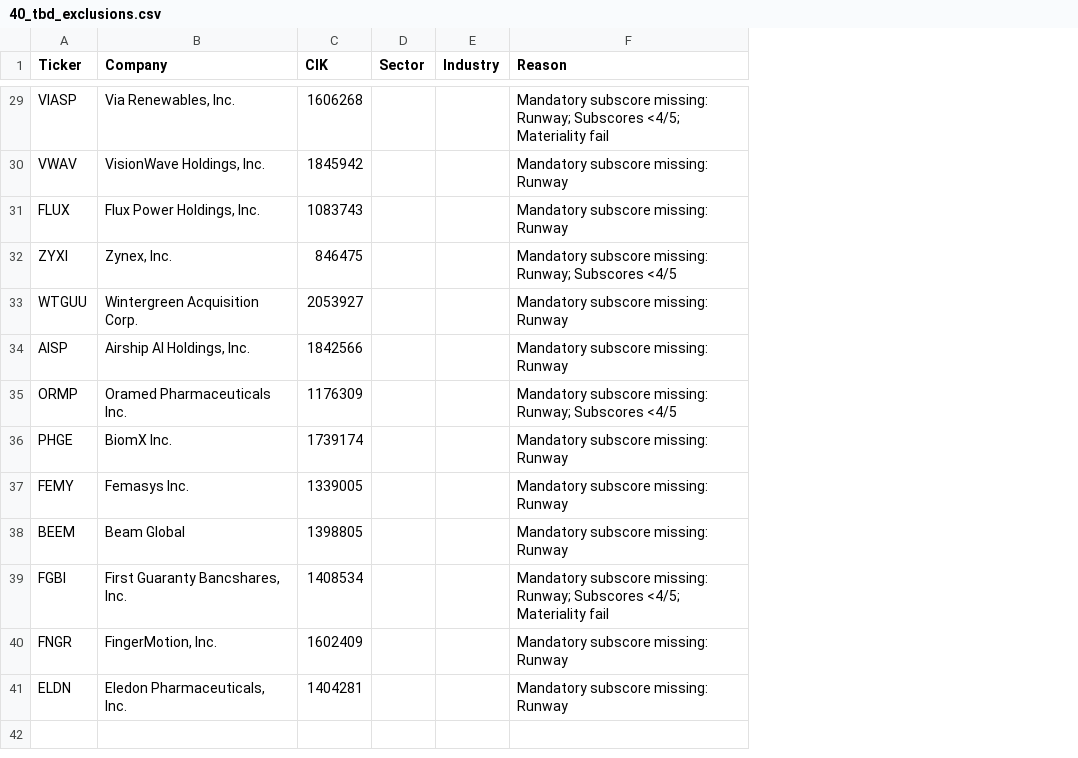
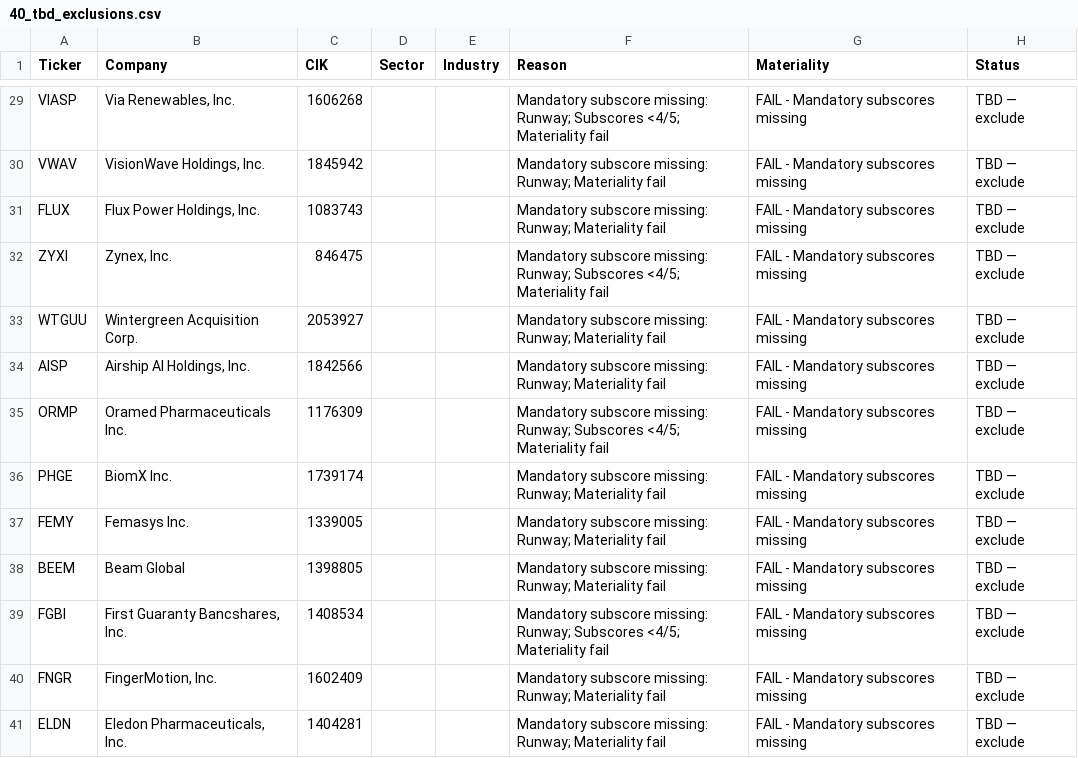
Before and after one commit to console2002/microcap-pipeline, a CSV file: data/40_tbd_exclusions.csv, drawn as a sheet; only a part is shown, gaps mark what is left out; the diff covers the shown part only; the diff names each change by its address in the sheet, - before the commit and + after, or states it on an @@ line.

```diff
--- a/data/40_tbd_exclusions.csv
+++ b/data/40_tbd_exclusions.csv
+column G (Materiality), rows 29-41: all FAIL - Mandatory subscores missing
+column H (Status), rows 29-41: all TBD — exclude
-F30:F31 (Reason): Mandatory subscore missing: Runway
+F30:F31 (Reason): Mandatory subscore missing: Runway; Materiality fail
-F32 (Reason): …Runway; Subscores <4/5
+F32 (Reason): …Runway; Subscores <4/5; Materiality fail
-F33:F34 (Reason): Mandatory subscore missing: Runway
+F33:F34 (Reason): Mandatory subscore missing: Runway; Materiality fail
-F35 (Reason): …Runway; Subscores <4/5
+F35 (Reason): …Runway; Subscores <4/5; Materiality fail
-F36:F38 (Reason): Mandatory subscore missing: Runway
+F36:F38 (Reason): Mandatory subscore missing: Runway; Materiality fail
-F40:F41 (Reason): Mandatory subscore missing: Runway
+F40:F41 (Reason): Mandatory subscore missing: Runway; Materiality fail
```
Also changed, not shown: 20 edited cells elsewhere in this file, data/01_profiles.csv, data/06_shortlist_candidates.csv, 12 other files.
